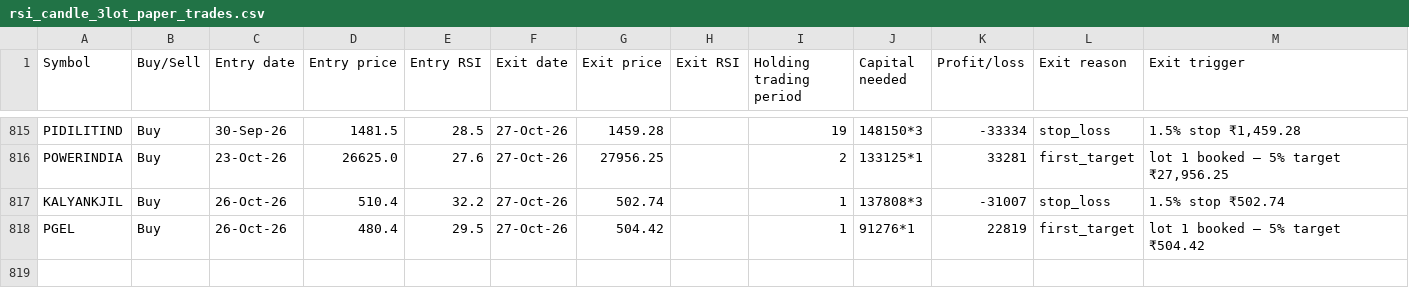
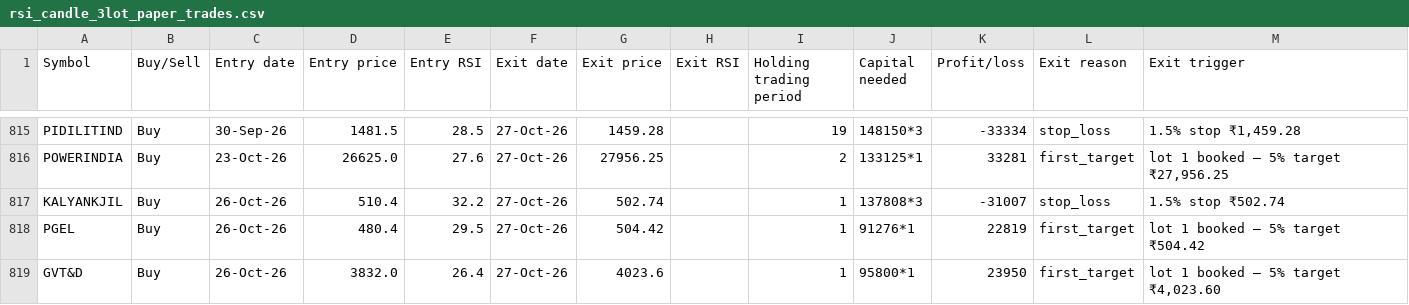
Before and after one commit to AbhilashMunnur/oi-with-stocks, a CSV file: data/rsi_candle_3lot_paper_trades.csv, drawn as a sheet; only a part is shown, gaps mark what is left out; the diff names each change by its address in the sheet, - before the commit and + after, or states it on an @@ line.

```diff
--- a/data/rsi_candle_3lot_paper_trades.csv
+++ b/data/rsi_candle_3lot_paper_trades.csv
+row 819: GVT&D | Buy | 26-Oct-26 | 3832.0 | 26.4 | 27-Oct-26 | 4023.6 |  | 1 | 95800*1 | 23950 | first_target | lot 1 booked — 5% target ₹4,023.60
```
Also changed, not shown: data/rsi_stretch_paper_trades.csv, 5 other files.
